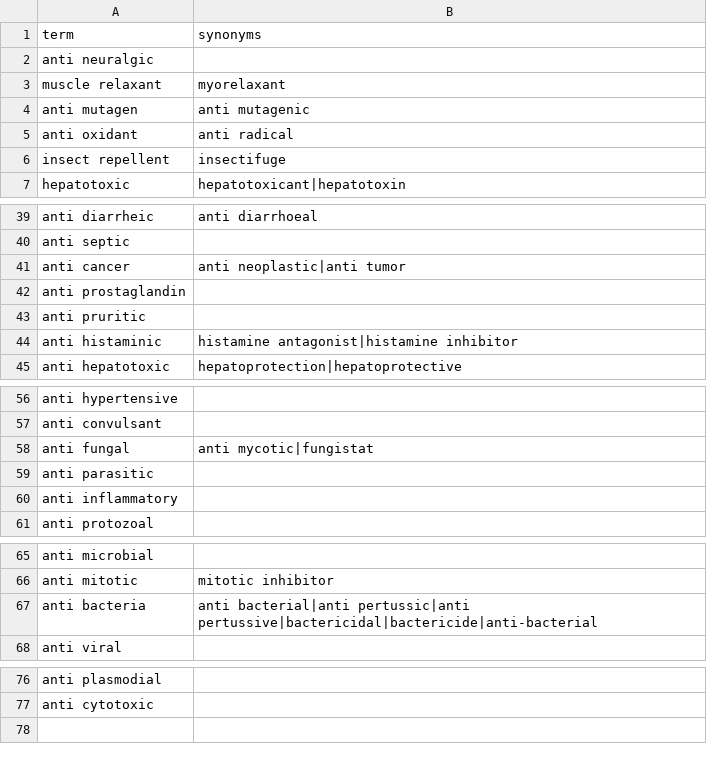
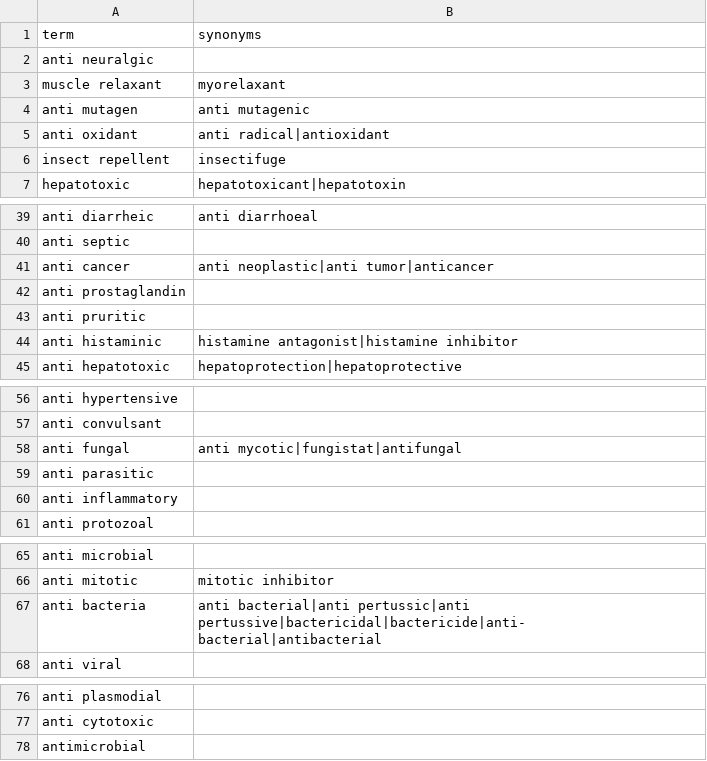
Before and after one commit to saifnama/PhytoQuery, a CSV file: backend/gazetteer/data/bioactivity.csv, drawn as a sheet; only a part is shown, gaps mark what is left out.

```diff
--- a/backend/gazetteer/data/bioactivity.csv
+++ b/backend/gazetteer/data/bioactivity.csv
@@ -4,3 +4,3 @@ muscle relaxant,myorelaxant
 anti mutagen,anti mutagenic
-anti oxidant,anti radical
+anti oxidant,anti radical|antioxidant
 insect repellent,insectifuge
@@ -40,3 +40,3 @@ anti diarrheic,anti diarrhoeal
 anti septic,
-anti cancer,anti neoplastic|anti tumor
+anti cancer,anti neoplastic|anti tumor|anticancer
 anti prostaglandin,
@@ -57,3 +57,3 @@ anti hypertensive,
 anti convulsant,
-anti fungal,anti mycotic|fungistat
+anti fungal,anti mycotic|fungistat|antifungal
 anti parasitic,
@@ -66,3 +66,3 @@ anti microbial,
 anti mitotic,mitotic inhibitor
-anti bacteria,anti bacterial|anti pertussic|anti pertussive|bactericidal|bactericide|anti-bacterial
+anti bacteria,anti bacterial|anti pertussic|anti pertussive|bactericidal|bactericide|anti-bacterial|antibacterial
 anti viral,
@@ -77 +77,2 @@ anti plasmodial,
 anti cytotoxic,
+antimicrobial,
```
Also changed, not shown: 3 other files.
